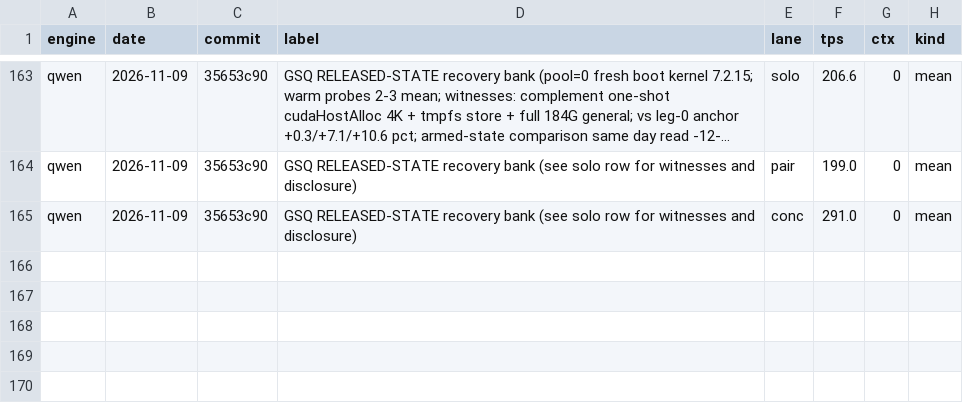
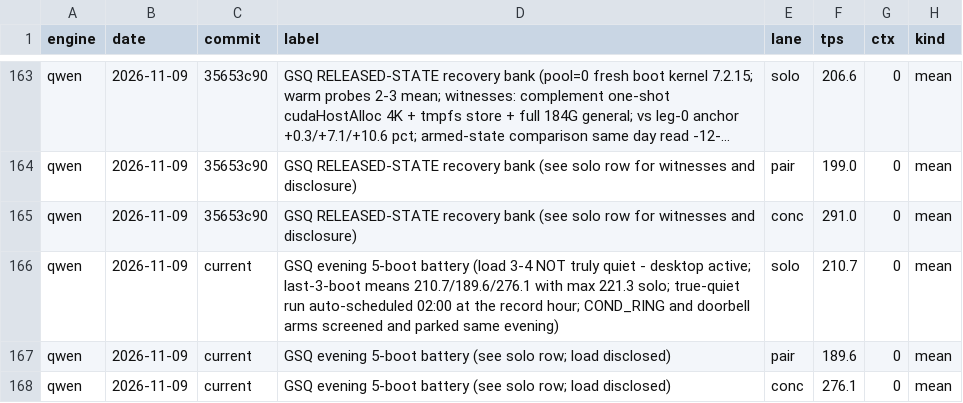
Before and after one commit to svgop/Strata, a CSV file: campaign/tracker/lanes.csv, drawn as a sheet; only a part is shown, gaps mark what is left out; long unchanged cells end in ….

Commit message:
Evening battery banked (210.7/189.6/276.1 last-3 - load 3-4 disclosed not truly quiet); true-quiet run auto-scheduled 02:00 at the record hour; COND_RING and both doorbell arms screened and parked the same evening with mechanisms recorded

```diff
--- a/campaign/tracker/lanes.csv
+++ b/campaign/tracker/lanes.csv
@@ -165 +165,4 @@ qwen,2026-11-09,35653c90,GSQ RELEASED-STATE recovery bank (see solo row for witn
 qwen,2026-11-09,35653c90,GSQ RELEASED-STATE recovery bank (see solo row for witnesses and disclosure),conc,291.0,0,mean
+qwen,2026-11-09,current,GSQ evening 5-boot battery (load 3-4 NOT truly quiet - desktop active; last-3-boot means 210.7/189.6/276.1 with max 221.3 solo; true-quiet run auto-scheduled 02:00 at the record hour; COND_RING and doorbell arms screened and parked same evening),solo,210.7,0,mean
+qwen,2026-11-09,current,GSQ evening 5-boot battery (see solo row; load disclosed),pair,189.6,0,mean
+qwen,2026-11-09,current,GSQ evening 5-boot battery (see solo row; load disclosed),conc,276.1,0,mean
```
Also changed, not shown: 5 other files.
